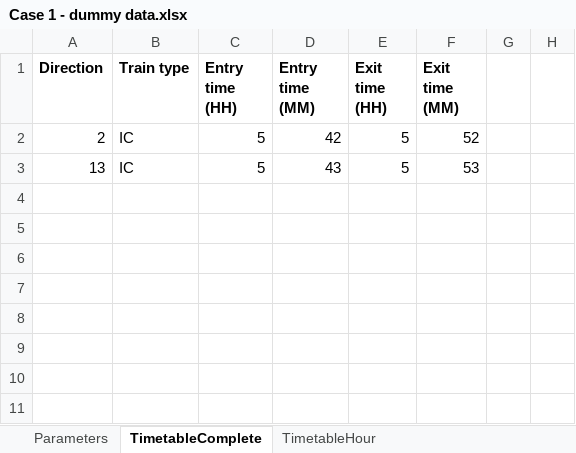
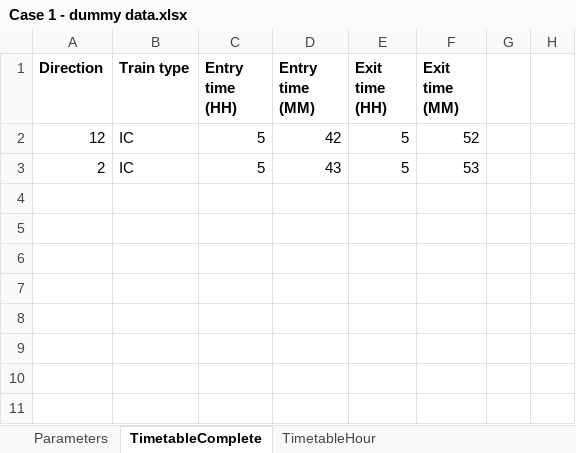
Before and after one commit to Thomas25070000/AIP5_gitkraken_S2a, an Excel workbook: Case 1/Case 1 - dummy data.xlsx, sheet TimetableComplete, drawn as a sheet; only a part is shown; values as stored, in another font and other column widths than the file's, no borders; charts and pictures not drawn; the diff names each change by its address in the sheet, - before the commit and + after, or states it on an @@ line.

Commit message:
case 3

```diff
--- a/Case 1/Case 1 - dummy data.xlsx (sheet TimetableComplete)
+++ b/Case 1/Case 1 - dummy data.xlsx (sheet TimetableComplete)
-A2 (Direction): 2
+A2 (Direction): 12
-A3 (Direction): 13
+A3 (Direction): 2
```
Also changed, not shown: 1 other file.
